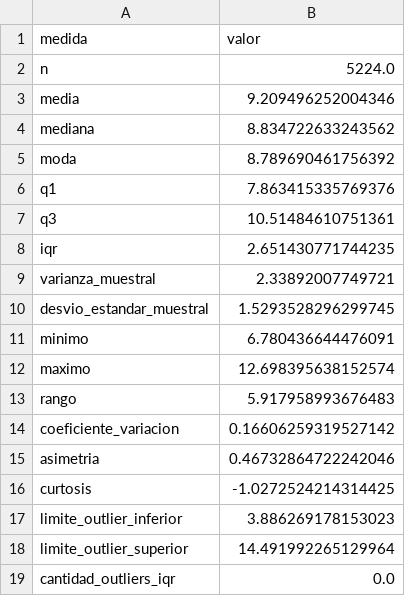
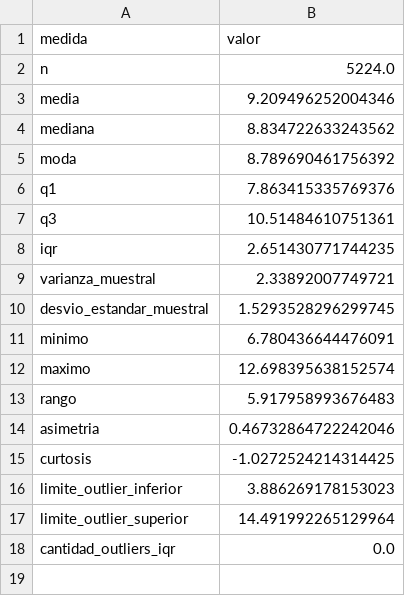
Before and after one commit to valentinzamit26/Proyecto-PYE, a CSV file: outputs/tables/descriptivo_uyu_por_brl.csv, drawn as a sheet.

```diff
--- a/outputs/tables/descriptivo_uyu_por_brl.csv
+++ b/outputs/tables/descriptivo_uyu_por_brl.csv
@@ -13,3 +13,2 @@ maximo,12.698395638152574
 rango,5.917958993676483
-coeficiente_variacion,0.16606259319527142
 asimetria,0.46732864722242046
```
Also changed, not shown: outputs/tables/bondad_ajuste_chi2_uyu_por_brl.csv, outputs/tables/correlaciones.csv, 41 other files.
